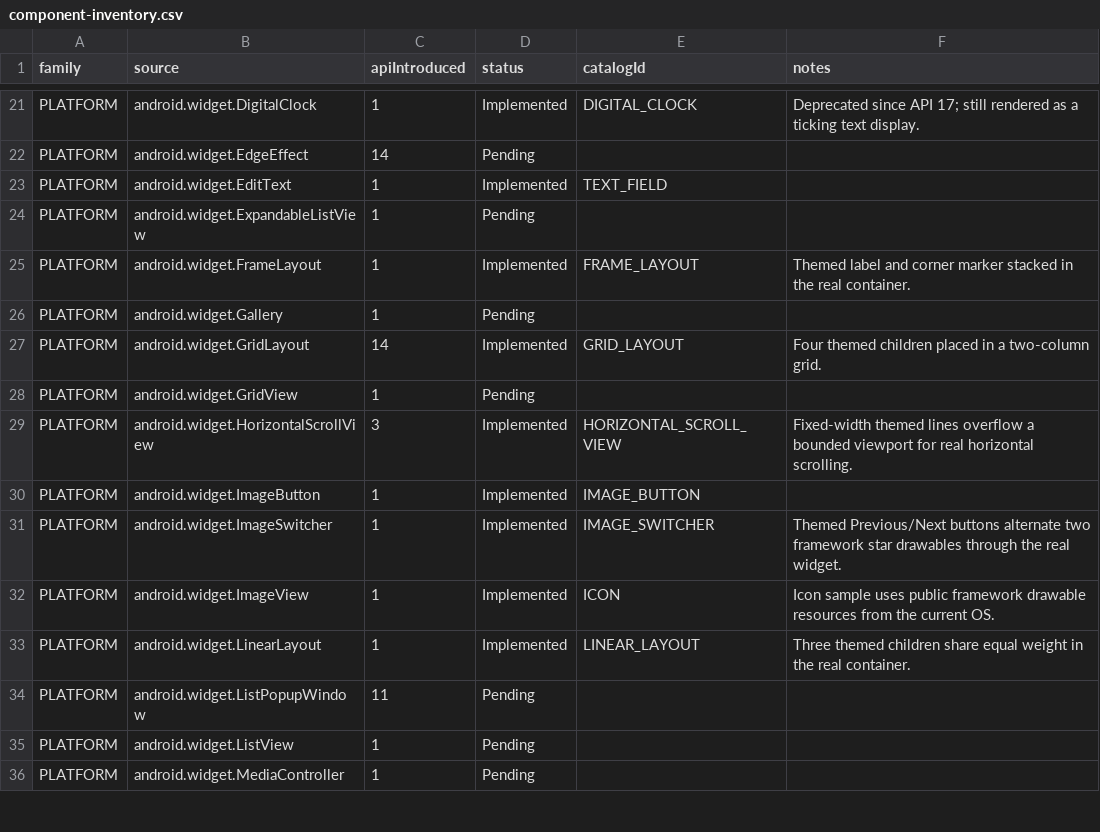
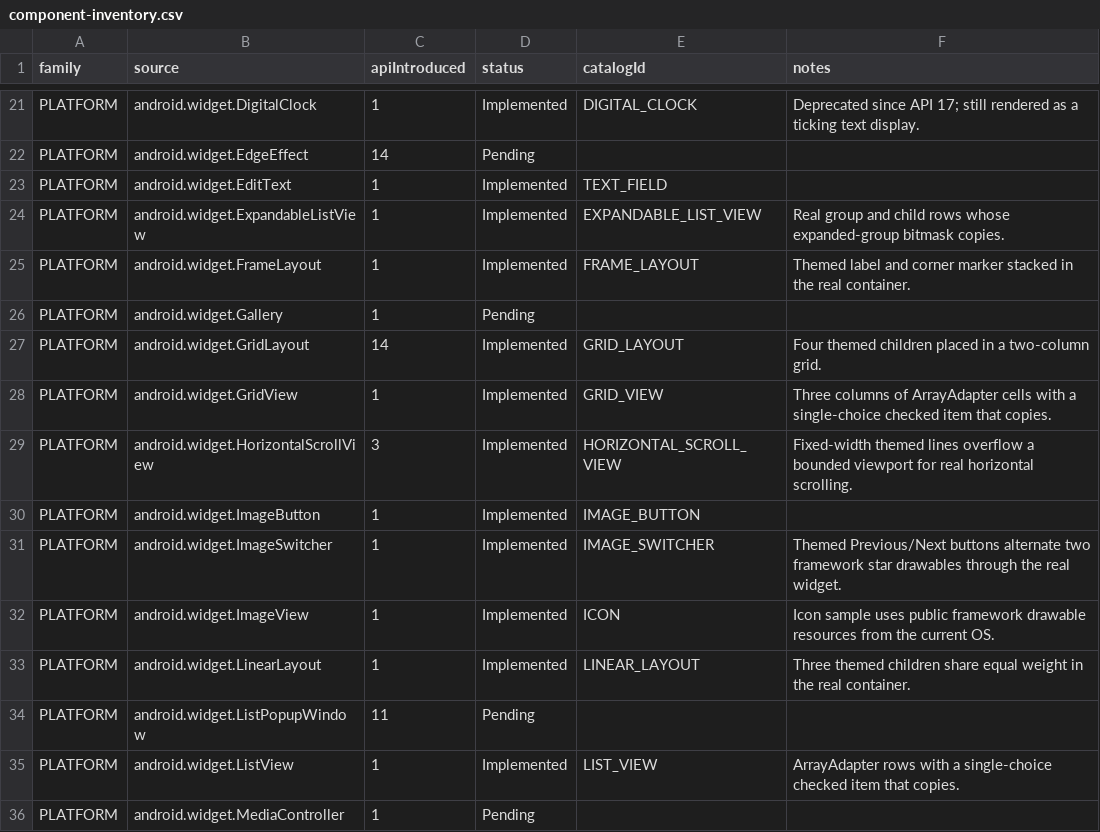
Before and after one commit to gaon12/Componentory, a CSV file: docs/component-inventory.csv, drawn as a sheet; only a part is shown, gaps mark what is left out.

Commit message:
Add the three standalone framework adapter-list samples
The catalog listed ListView, GridView and ExpandableListView as pending
even though each is an ordinary framework widget renderable in a panel.

PlatformListSample renders the real adapter-backed containers inside
themed AndroidView panels:

- ListView holds six localized rows in CHOICE_MODE_SINGLE backed by an
  ArrayAdapter, so taps toggle a real checked item.
- GridView holds nine cells in three columns with the same single-choice
  semantics.
- ExpandableListView uses a BaseExpandableListAdapter with three groups
  of two children and starts with the first group expanded.

The copyable state is the checked position (one-based, zero means none)
for the plain lists and the expanded-group bitmask for the expandable
list. Tapping the checked row unchecks it in the framework, and the item
listener mirrors that by writing zero instead of the position. Listeners
write into SampleState while the update lambda reapplies it only when it
differs from the widget, matching the switcher sync pattern. Both Compose
libraries report explicit unsupported reasons.

Tests cover API 1 availability, provider and source identity, LAYOUT
categories, row counts, inventory rows and counts, pending queries,
value-only copies and unsupported targets, and smoke assertions for the
real classes, adapter counts, choice mode and columns. The new
ListSamplesTest instruments checked-item clicks, expansion changes, copy
between panels, the disabled flag, unsupported targets and five locales.

Verified: spotlessApply, spotlessCheck, lintDebug, testDebugUnitTest
(94 tests, 0 failures), assembleDebug and assembleDebugAndroidTest all
pass. Instrumentation remains authored only: the SM-X800 stays
PIN-locked with the screen off, so no scenario has executed.

```diff
--- a/docs/component-inventory.csv
+++ b/docs/component-inventory.csv
@@ -23,3 +23,3 @@ family,source,apiIntroduced,status,catalogId,notes
 "PLATFORM","android.widget.EditText","1","Implemented","TEXT_FIELD",""
-"PLATFORM","android.widget.ExpandableListView","1","Pending","",""
+"PLATFORM","android.widget.ExpandableListView","1","Implemented","EXPANDABLE_LIST_VIEW","Real group and child rows whose expanded-group bitmask copies."
 "PLATFORM","android.widget.FrameLayout","1","Implemented","FRAME_LAYOUT","Themed label and corner marker stacked in the real container."
@@ -27,3 +27,3 @@ family,source,apiIntroduced,status,catalogId,notes
 "PLATFORM","android.widget.GridLayout","14","Implemented","GRID_LAYOUT","Four themed children placed in a two-column grid."
-"PLATFORM","android.widget.GridView","1","Pending","",""
+"PLATFORM","android.widget.GridView","1","Implemented","GRID_VIEW","Three columns of ArrayAdapter cells with a single-choice checked item that copies."
 "PLATFORM","android.widget.HorizontalScrollView","3","Implemented","HORIZONTAL_SCROLL_VIEW","Fixed-width themed lines overflow a bounded viewport for real horizontal scrolling."
@@ -34,3 +34,3 @@ family,source,apiIntroduced,status,catalogId,notes
 "PLATFORM","android.widget.ListPopupWindow","11","Pending","",""
-"PLATFORM","android.widget.ListView","1","Pending","",""
+"PLATFORM","android.widget.ListView","1","Implemented","LIST_VIEW","ArrayAdapter rows with a single-choice checked item that copies."
 "PLATFORM","android.widget.MediaController","1","Pending","",""
```
Also changed, not shown: 15 other files.
